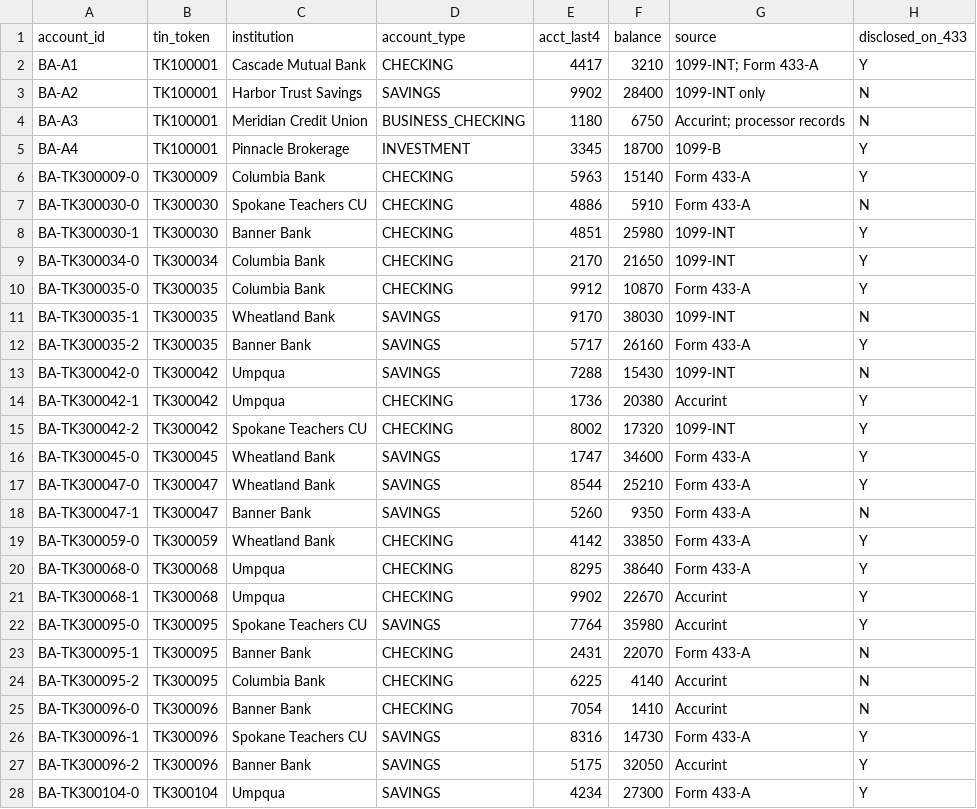
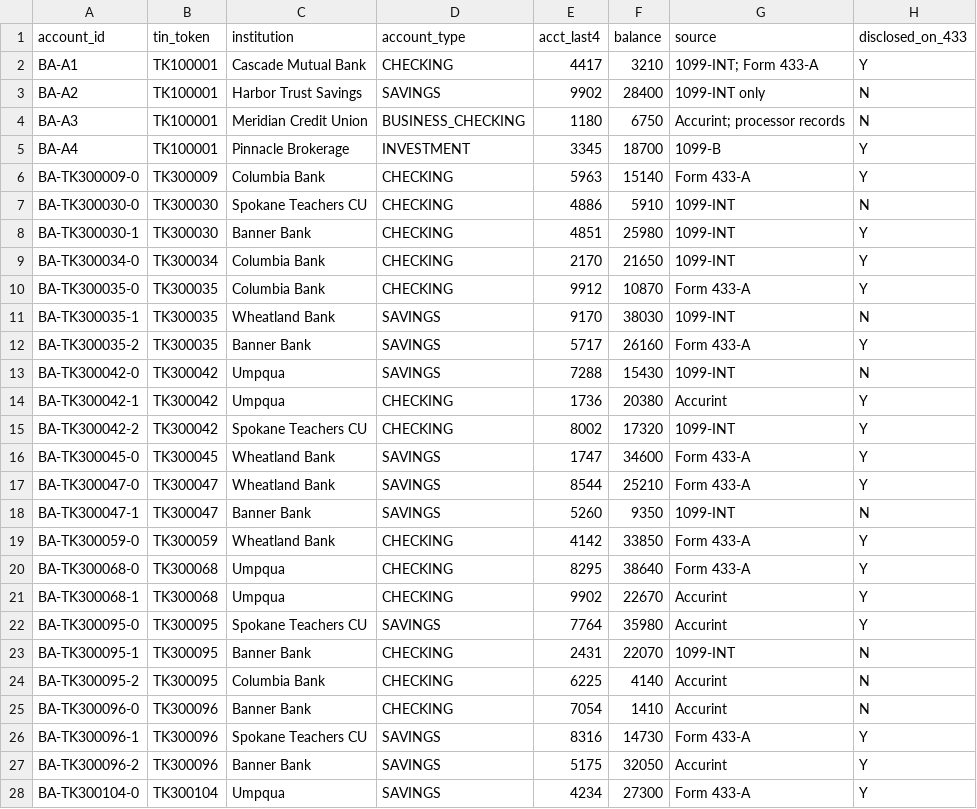
Before and after one commit to SeaGal1964/passport_poc_kit, a CSV file: tp360/data/tp_bank_account.csv, drawn as a sheet; only a part is shown.

```diff
--- a/tp360/data/tp_bank_account.csv
+++ b/tp360/data/tp_bank_account.csv
@@ -6,3 +6,3 @@ BA-A4,TK100001,Pinnacle Brokerage,INVESTMENT,3345,18700,1099-B,Y
 BA-TK300009-0,TK300009,Columbia Bank,CHECKING,5963,15140,Form 433-A,Y
-BA-TK300030-0,TK300030,Spokane Teachers CU,CHECKING,4886,5910,Form 433-A,N
+BA-TK300030-0,TK300030,Spokane Teachers CU,CHECKING,4886,5910,1099-INT,N
 BA-TK300030-1,TK300030,Banner Bank,CHECKING,4851,25980,1099-INT,Y
@@ -17,3 +17,3 @@ BA-TK300045-0,TK300045,Wheatland Bank,SAVINGS,1747,34600,Form 433-A,Y
 BA-TK300047-0,TK300047,Wheatland Bank,SAVINGS,8544,25210,Form 433-A,Y
-BA-TK300047-1,TK300047,Banner Bank,SAVINGS,5260,9350,Form 433-A,N
+BA-TK300047-1,TK300047,Banner Bank,SAVINGS,5260,9350,1099-INT,N
 BA-TK300059-0,TK300059,Wheatland Bank,CHECKING,4142,33850,Form 433-A,Y
@@ -22,3 +22,3 @@ BA-TK300068-1,TK300068,Umpqua,CHECKING,9902,22670,Accurint,Y
 BA-TK300095-0,TK300095,Spokane Teachers CU,SAVINGS,7764,35980,Accurint,Y
-BA-TK300095-1,TK300095,Banner Bank,CHECKING,2431,22070,Form 433-A,N
+BA-TK300095-1,TK300095,Banner Bank,CHECKING,2431,22070,1099-INT,N
 BA-TK300095-2,TK300095,Columbia Bank,CHECKING,6225,4140,Accurint,N
```
Also changed, not shown: 7 other files.
